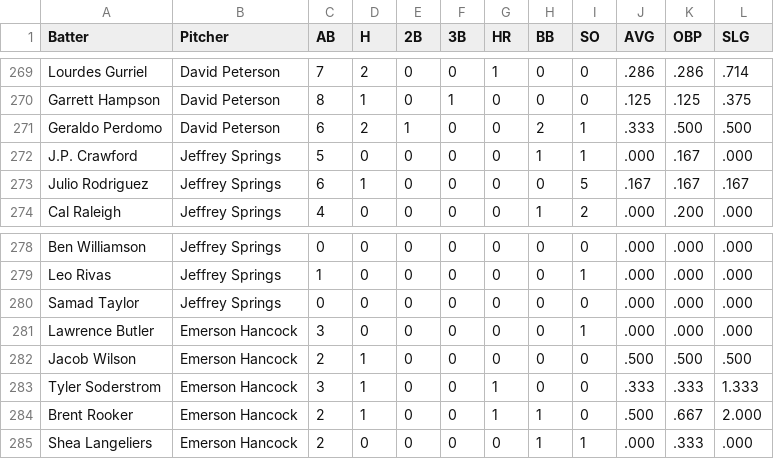
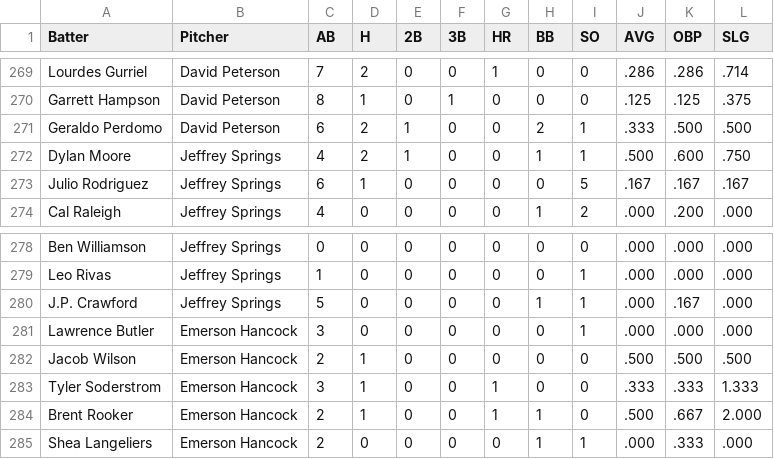
Before and after one commit to bena618/BBSFrontend, a CSV file: research/bvp_chart.csv, drawn as a sheet; only a part is shown, gaps mark what is left out; the diff covers the shown part only.

```diff
--- a/research/bvp_chart.csv
+++ b/research/bvp_chart.csv
@@ -271,3 +271,3 @@ Garrett Hampson,David Peterson,8,1,0,1,0,0,0,.125,.125,.375
 Geraldo Perdomo,David Peterson,6,2,1,0,0,2,1,.333,.500,.500
-J.P. Crawford,Jeffrey Springs,5,0,0,0,0,1,1,.000,.167,.000
+Dylan Moore,Jeffrey Springs,4,2,1,0,0,1,1,.500,.600,.750
 Julio Rodriguez,Jeffrey Springs,6,1,0,0,0,0,5,.167,.167,.167
@@ -279,3 +279,3 @@ Ben Williamson,Jeffrey Springs,0,0,0,0,0,0,0,.000,.000,.000
 Leo Rivas,Jeffrey Springs,1,0,0,0,0,0,1,.000,.000,.000
-Samad Taylor,Jeffrey Springs,0,0,0,0,0,0,0,.000,.000,.000
+J.P. Crawford,Jeffrey Springs,5,0,0,0,0,1,1,.000,.167,.000
 Lawrence Butler,Emerson Hancock,3,0,0,0,0,0,1,.000,.000,.000
```
Also changed, not shown: 3 added rows, 3 removed rows, 5 moved rows and 6 edited cells elsewhere in this file.
